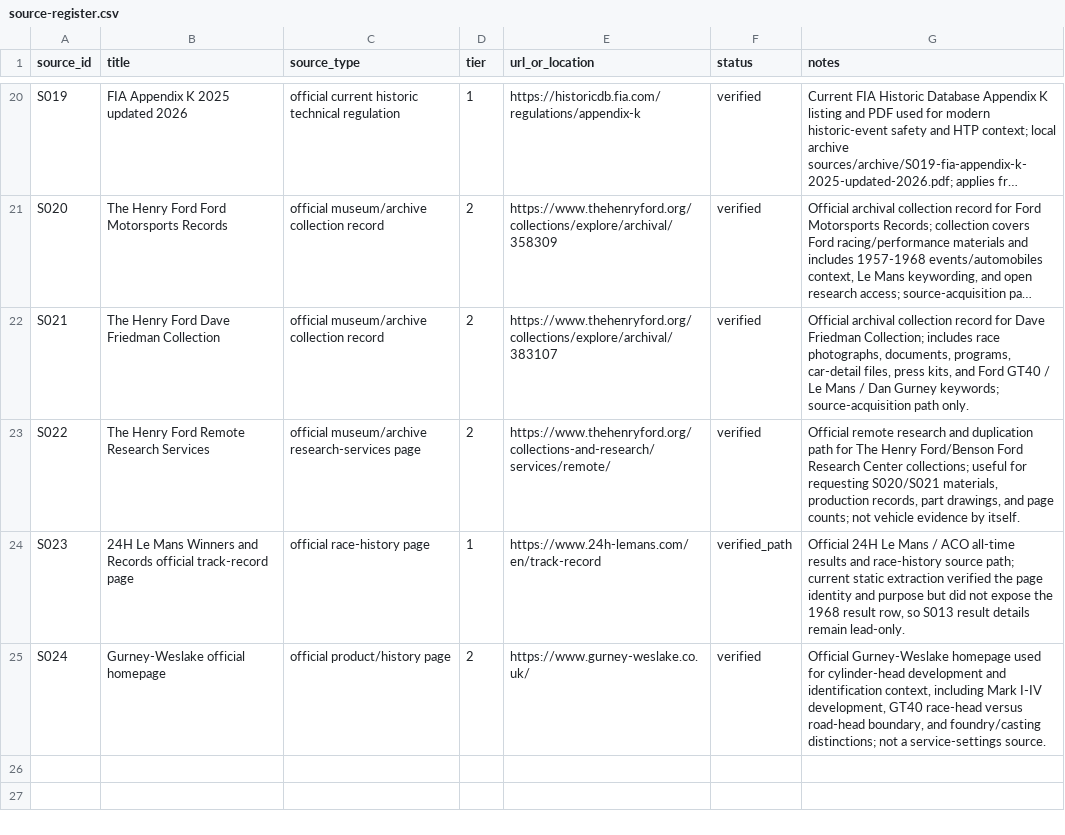
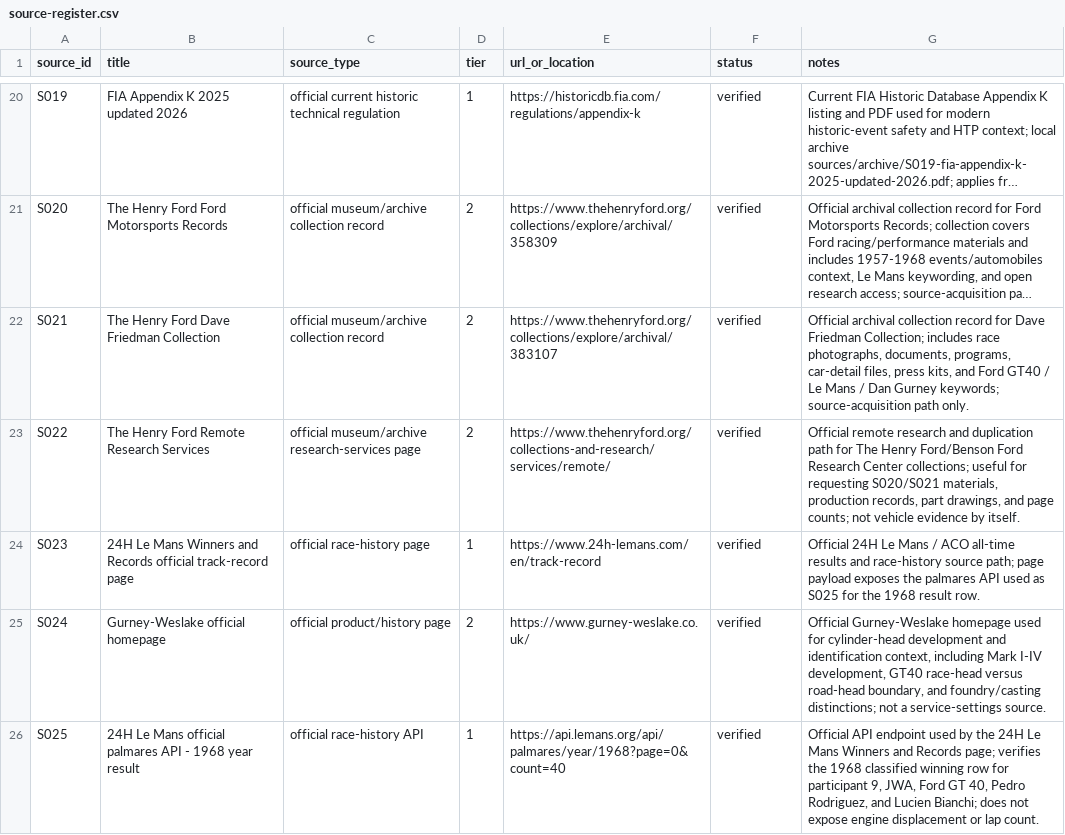
Before and after one commit to wanderingmoo/master-mechanic, a CSV file: sources/source-register.csv, drawn as a sheet; only a part is shown, gaps mark what is left out; long unchanged cells end in ….

```diff
--- a/sources/source-register.csv
+++ b/sources/source-register.csv
@@ -23,3 +23,4 @@ S021,The Henry Ford Dave Friedman Collection,official museum/archive collection
 S022,The Henry Ford Remote Research Services,official museum/archive research-services page,2,https://www.thehenryford.org/collections-and-research/services/remote/,verified,"Official remote research and duplication path for The Henry Ford/Benson Ford Research Center collections; useful for requesting S020/S021 materials, production records, part drawings, and page counts; not vehicle evidence by itself."
-S023,24H Le Mans Winners and Records official track-record page,official race-history page,1,https://www.24h-lemans.com/en/track-record,verified_path,"Official 24H Le Mans / ACO all-time results and race-history source path; current static extraction verified the page identity and purpose but did not expose the 1968 result row, so S013 result details remain lead-only."
+S023,24H Le Mans Winners and Records official track-record page,official race-history page,1,https://www.24h-lemans.com/en/track-record,verified,"Official 24H Le Mans / ACO all-time results and race-history source path; page payload exposes the palmares API used as S025 for the 1968 result row."
 S024,Gurney-Weslake official homepage,official product/history page,2,https://www.gurney-weslake.co.uk/,verified,"Official Gurney-Weslake homepage used for cylinder-head development and identification context, including Mark I-IV development, GT40 race-head versus road-head boundary, and foundry/casting distinctions; not a service-settings source."
+S025,24H Le Mans official palmares API - 1968 year result,official race-history API,1,https://api.lemans.org/api/palmares/year/1968?page=0&count=40,verified,"Official API endpoint used by the 24H Le Mans Winners and Records page; verifies the 1968 classified winning row for participant 9, JWA, Ford GT 40, Pedro Rodriguez, and Lucien Bianchi; does not expose engine displacement or lap count."
```
Also changed, not shown: knowledge/data/evidence-gap-register.csv, knowledge/data/fact-register.csv, 9 other files.
